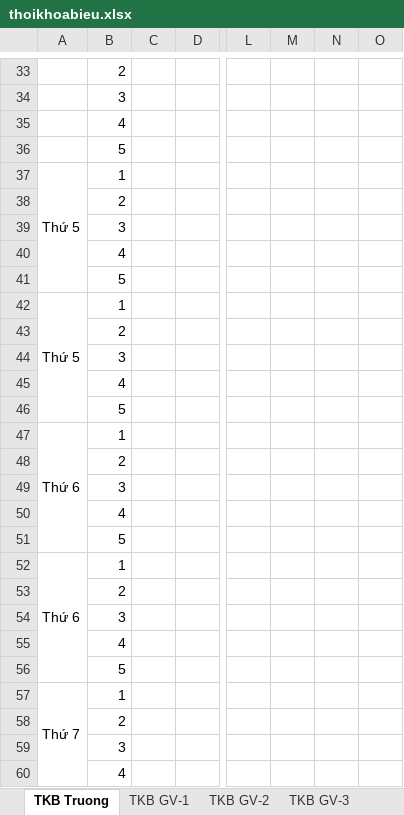
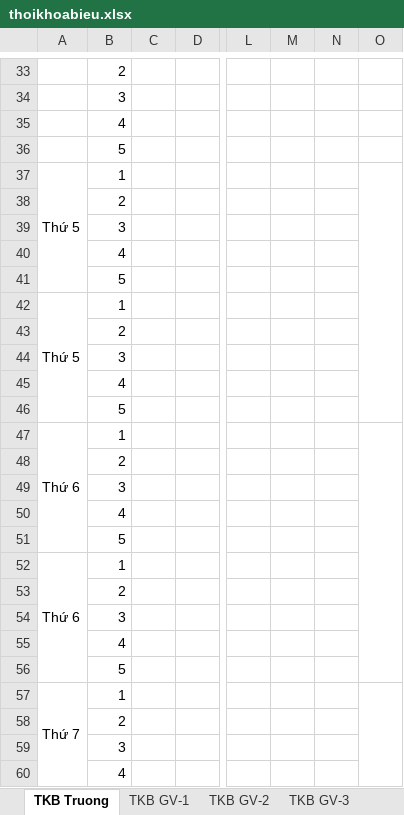
Before and after one commit to Kirito223/tkb, an Excel workbook: public/export/thoikhoabieu.xlsx, sheet TKB Truong, drawn as a sheet; only a part is shown, gaps mark what is left out; values as stored, in another font and other column widths than the file's, no cell formats; the diff covers the shown part only; the diff names each change by its address in the sheet, - before the commit and + after, or states it on an @@ line.

```diff
--- a/public/export/thoikhoabieu.xlsx (sheet TKB Truong)
+++ b/public/export/thoikhoabieu.xlsx (sheet TKB Truong)
+O37:O46 merged
+O47:O56 merged
+O57:O66 merged
```
Also changed, not shown: 22 added rows, 17 removed rows, 4 moved rows, 10 edited cells and merged cells elsewhere in this sheet, other sheet tabs, cell formats, 3 other files.
